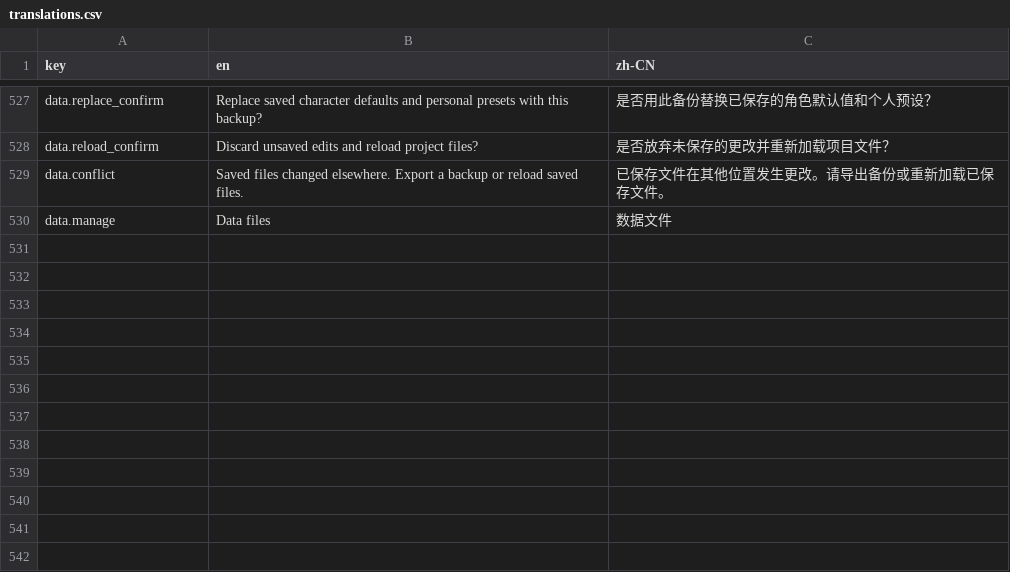
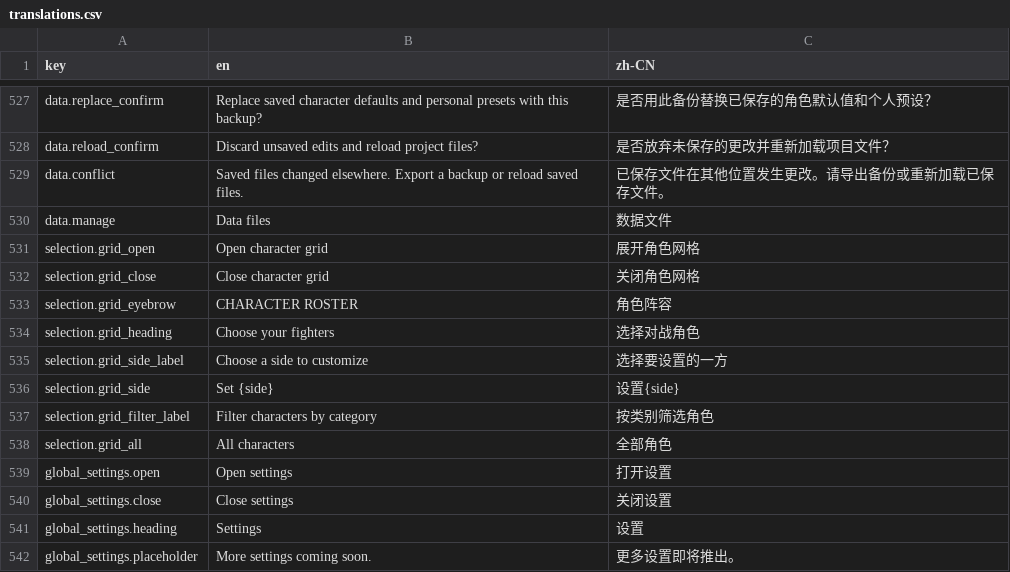
Before and after one commit to Zhu-Junxi/arena-combat-simulator, a CSV file: src/locales/translations.csv, drawn as a sheet; only a part is shown, gaps mark what is left out; the diff names each change by its address in the sheet, - before the commit and + after, or states it on an @@ line.

Commit message:
Refined UI and smoothed out edge cases and added placeholder settings

```diff
--- a/src/locales/translations.csv
+++ b/src/locales/translations.csv
+row 531: selection.grid_open | Open character grid | 展开角色网格
+row 532: selection.grid_close | Close character grid | 关闭角色网格
+row 533: selection.grid_eyebrow | CHARACTER ROSTER | 角色阵容
+row 534: selection.grid_heading | Choose your fighters | 选择对战角色
+row 535: selection.grid_side_label | Choose a side to customize | 选择要设置的一方
+row 536: selection.grid_side | Set {side} | 设置{side}
+row 537: selection.grid_filter_label | Filter characters by category | 按类别筛选角色
+row 538: selection.grid_all | All characters | 全部角色
+row 539: global_settings.open | Open settings | 打开设置
+row 540: global_settings.close | Close settings | 关闭设置
+row 541: global_settings.heading | Settings | 设置
+row 542: global_settings.placeholder | More settings coming soon. | 更多设置即将推出。
```
Also changed, not shown: 12 other files.
